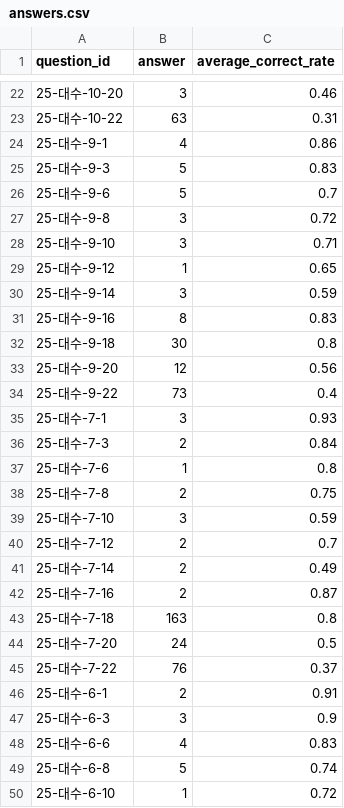
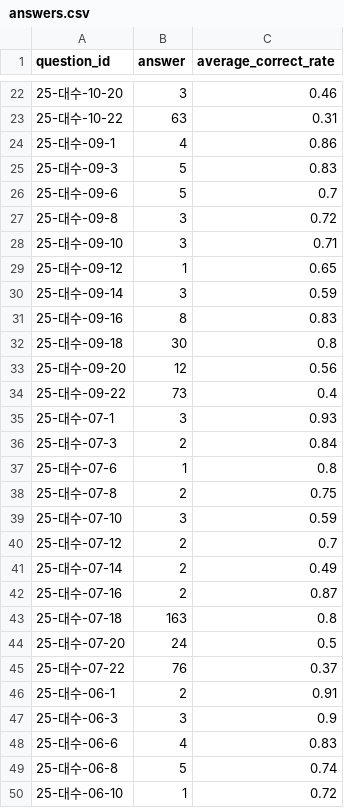
Before and after one commit to ys-pacemaker/pacemaker, a CSV file: data/answers.csv, drawn as a sheet; only a part is shown, gaps mark what is left out; the diff covers the shown part only.

```diff
--- a/data/answers.csv
+++ b/data/answers.csv
@@ -23,28 +23,28 @@ question_id,answer,average_correct_rate
 25-대수-10-22,63,0.31
-25-대수-9-1,4,0.86
-25-대수-9-3,5,0.83
-25-대수-9-6,5,0.7
-25-대수-9-8,3,0.72
-25-대수-9-10,3,0.71
-25-대수-9-12,1,0.65
-25-대수-9-14,3,0.59
-25-대수-9-16,8,0.83
-25-대수-9-18,30,0.8
-25-대수-9-20,12,0.56
-25-대수-9-22,73,0.4
-25-대수-7-1,3,0.93
-25-대수-7-3,2,0.84
-25-대수-7-6,1,0.8
-25-대수-7-8,2,0.75
-25-대수-7-10,3,0.59
-25-대수-7-12,2,0.7
-25-대수-7-14,2,0.49
-25-대수-7-16,2,0.87
-25-대수-7-18,163,0.8
-25-대수-7-20,24,0.5
-25-대수-7-22,76,0.37
-25-대수-6-1,2,0.91
-25-대수-6-3,3,0.9
-25-대수-6-6,4,0.83
-25-대수-6-8,5,0.74
-25-대수-6-10,1,0.72
+25-대수-09-1,4,0.86
+25-대수-09-3,5,0.83
+25-대수-09-6,5,0.7
+25-대수-09-8,3,0.72
+25-대수-09-10,3,0.71
+25-대수-09-12,1,0.65
+25-대수-09-14,3,0.59
+25-대수-09-16,8,0.83
+25-대수-09-18,30,0.8
+25-대수-09-20,12,0.56
+25-대수-09-22,73,0.4
+25-대수-07-1,3,0.93
+25-대수-07-3,2,0.84
+25-대수-07-6,1,0.8
+25-대수-07-8,2,0.75
+25-대수-07-10,3,0.59
+25-대수-07-12,2,0.7
+25-대수-07-14,2,0.49
+25-대수-07-16,2,0.87
+25-대수-07-18,163,0.8
+25-대수-07-20,24,0.5
+25-대수-07-22,76,0.37
+25-대수-06-1,2,0.91
+25-대수-06-3,3,0.9
+25-대수-06-6,4,0.83
+25-대수-06-8,5,0.74
+25-대수-06-10,1,0.72
```
Also changed, not shown: 127 edited cells elsewhere in this file, 1 other file.
